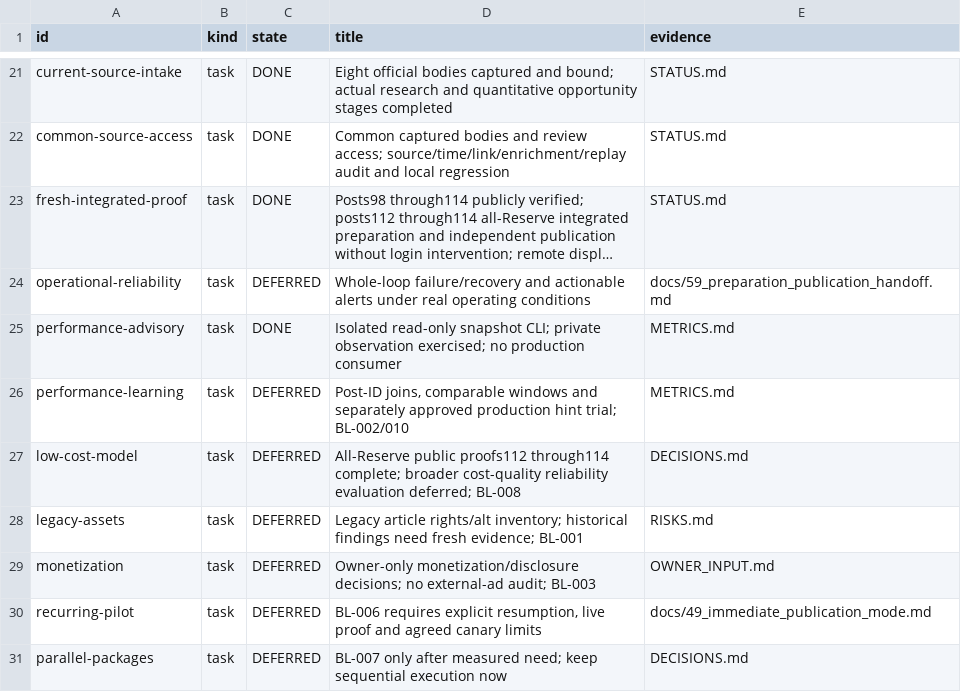
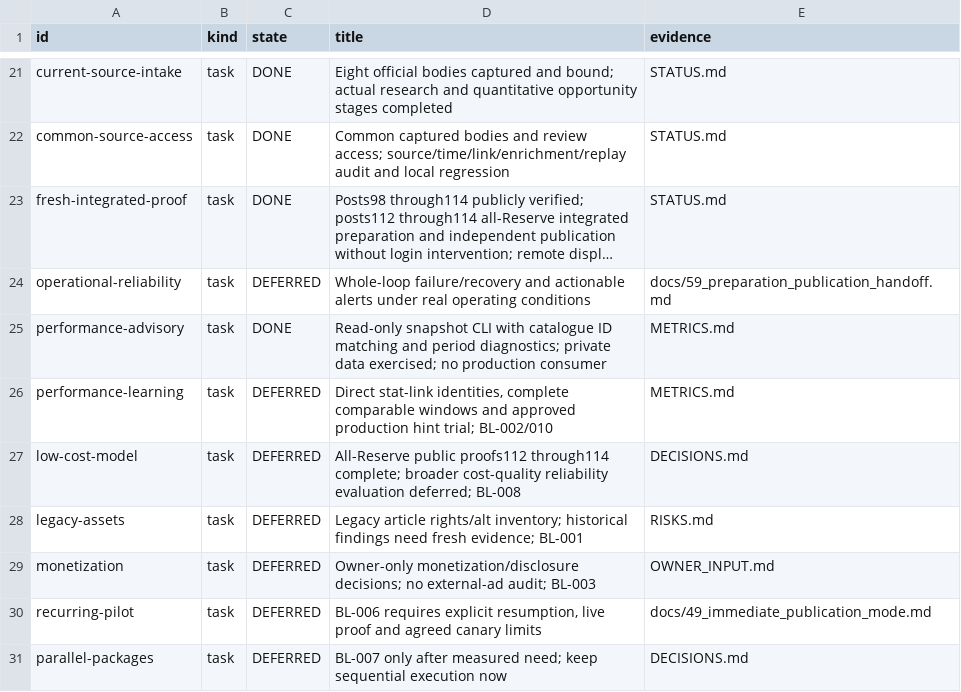
Before and after one commit to dokwanoh/TStory_Agent, a TSV file: contracts/current-work.tsv, drawn as a sheet; only a part is shown, gaps mark what is left out; long unchanged cells end in …; the diff names each change by its address in the sheet, - before the commit and + after, or states it on an @@ line.

Commit message:
feat: match performance observations to publication catalogue

```diff
--- a/contracts/current-work.tsv
+++ b/contracts/current-work.tsv
-D25 (title): Isolated read-only snapshot CLI; private observation exercised; no…
+D25 (title): Read-only snapshot CLI with catalogue ID matching and period diagnostics; private data exercised; no…
-D26 (title): Post-ID joins, comparable windows and separately approved production…
+D26 (title): Direct stat-link identities, complete comparable windows and approved production…
```
Also changed, not shown: 7 other files.
